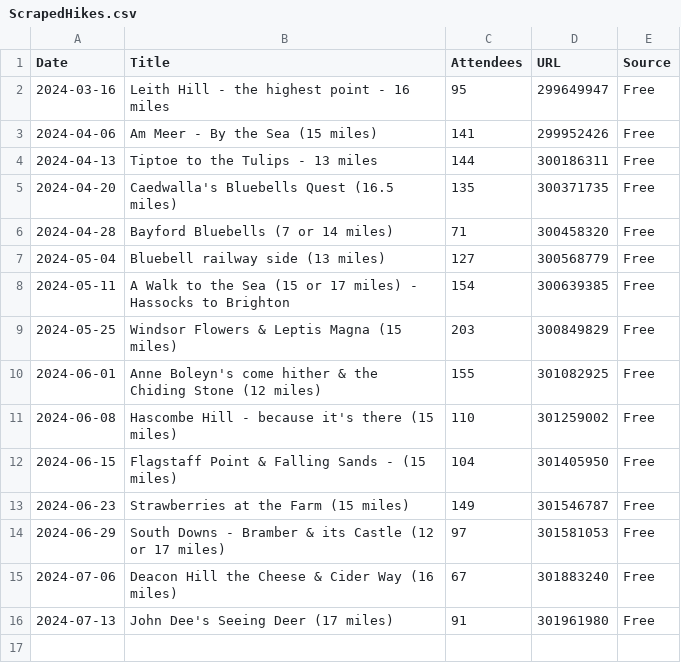
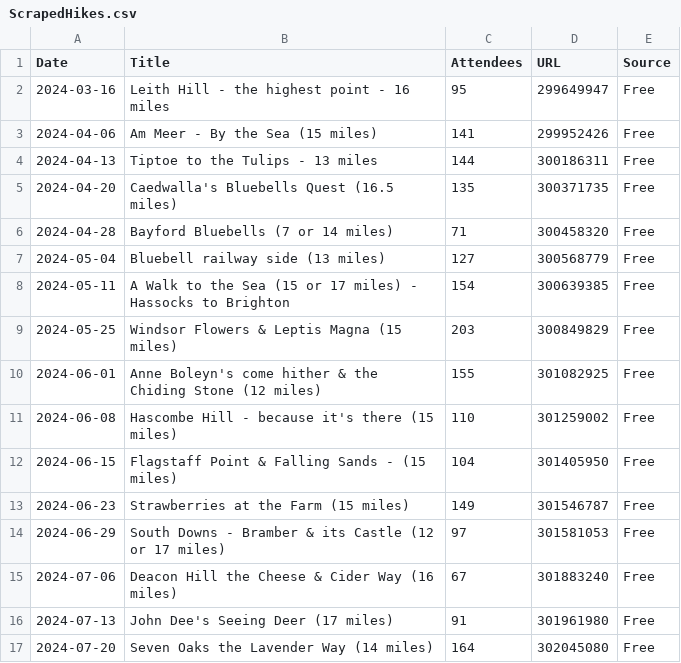
Before and after one commit to james-stuff/chris-map, a CSV file: ScrapedHikes.csv, drawn as a sheet; the diff names each change by its address in the sheet, - before the commit and + after, or states it on an @@ line.

```diff
--- a/ScrapedHikes.csv
+++ b/ScrapedHikes.csv
+row 17: 2024-07-20 | Seven Oaks the Lavender Way (14 miles) | 164 | 302045080 | Free
```
Also changed, not shown: HikeDetails.csv.
